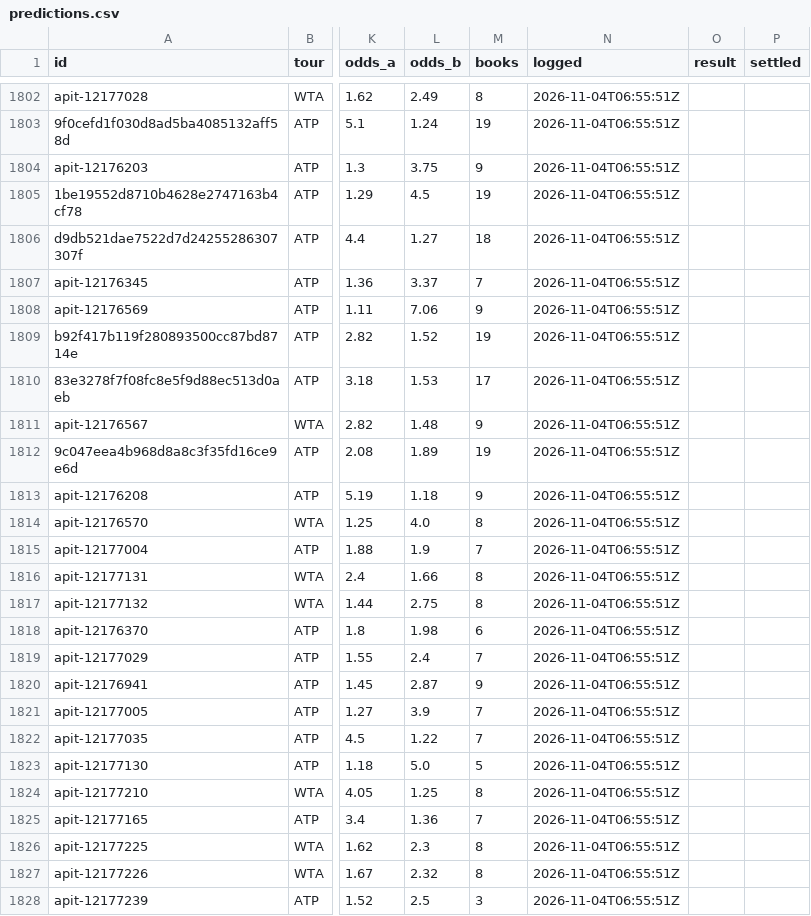
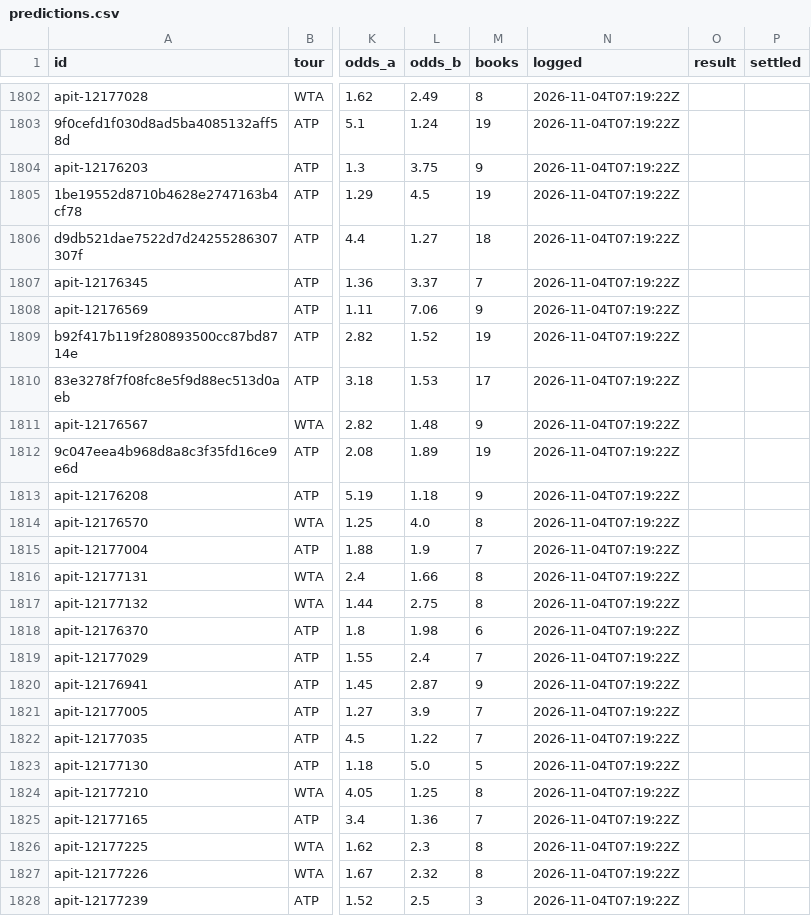
Before and after one commit to MoussaK1379/tennis-odds-engine, a CSV file: history/predictions.csv, drawn as a sheet; only a part is shown, gaps mark what is left out; the diff covers the shown part only; the diff names each change by its address in the sheet, - before the commit and + after, or states it on an @@ line.

```diff
--- a/history/predictions.csv
+++ b/history/predictions.csv
-N1802:N1828 (logged): 2026-11-04T06:55:51Z
+N1802:N1828 (logged): 2026-11-04T07:19:22Z
```
Also changed, not shown: 55 edited cells elsewhere in this file, 1 other file.
